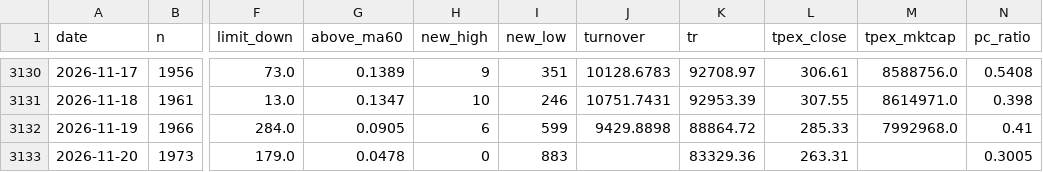
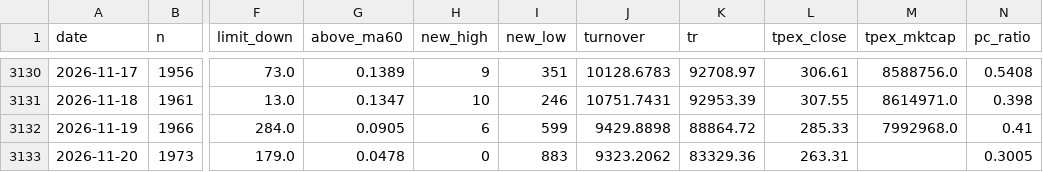
Before and after one commit to maxhse/market-regime, a CSV file: data/public/market.csv, drawn as a sheet; only a part is shown, gaps mark what is left out; the diff names each change by its address in the sheet, - before the commit and + after, or states it on an @@ line.

```diff
--- a/data/public/market.csv
+++ b/data/public/market.csv
-J3133 (turnover): (empty)
+J3133 (turnover): 9323.2062
```
Also changed, not shown: data/market/turnover.csv, 4 other files.
